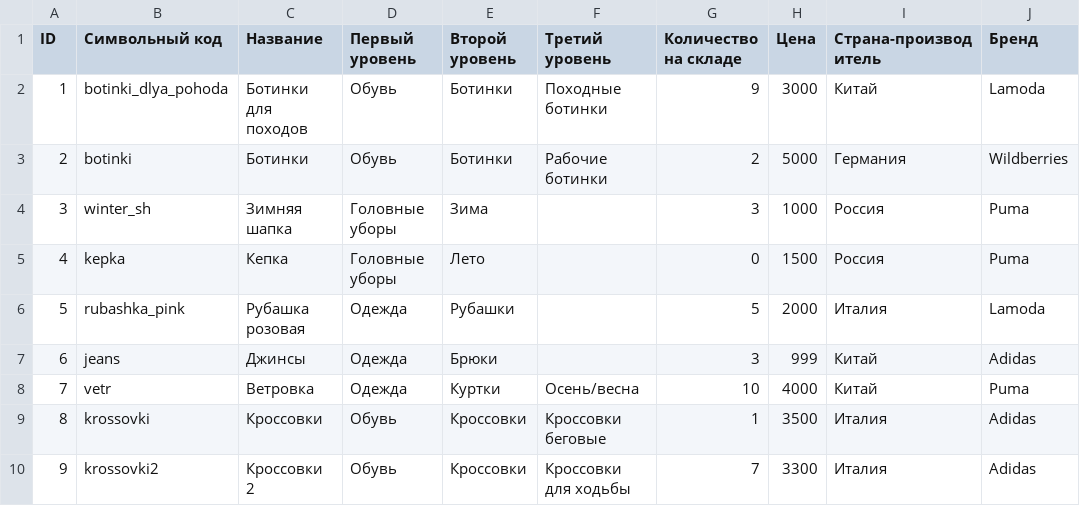
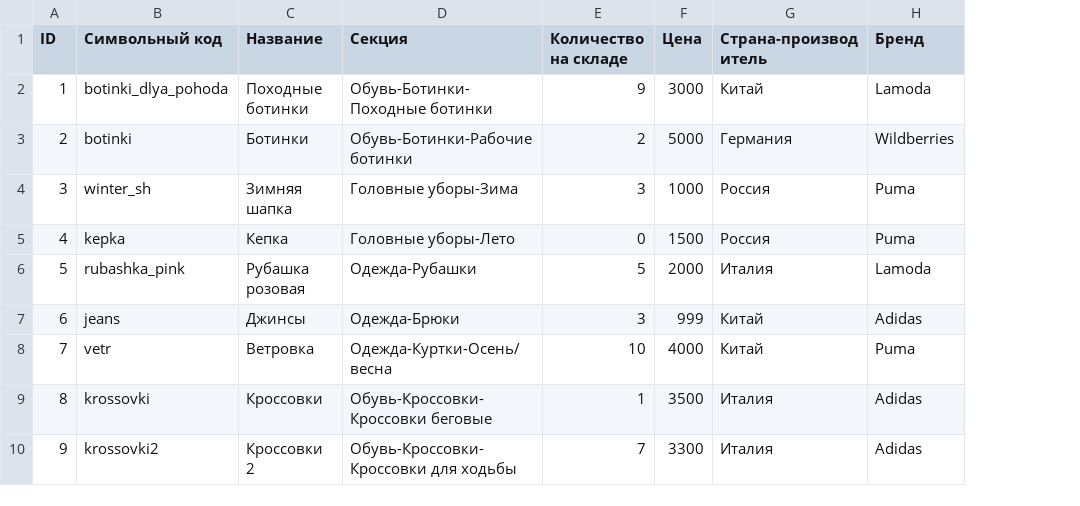
Before and after one commit to Sapfira71/kurs, a CSV file: goods.csv, drawn as a sheet; only a part is shown; removed rows and columns are numbered as before the commit, all else as after; the diff names each change by its address in the sheet, - before the commit and + after, or states it on an @@ line.

Commit message:
Исправлено название ошибочно подключаемого скрипта импорта в задании 1. В задании 2 в скрипт импорта добавлен импорт текста анонса и категории. Необходимо доработать случаи совпадения названий разделов.

```diff
--- a/goods.csv
+++ b/goods.csv
-column D (Первый уровень), rows 2-10: Обувь | Обувь | Головные уборы | Головные уборы | Одежда | Одежда | Одежда | Обувь | Обувь
-column E (Второй уровень), rows 2-10: Ботинки | Ботинки | Зима | Лето | Рубашки | Брюки | Куртки | Кроссовки | Кроссовки
-column F (Третий уровень), rows 2-10: Походные ботинки | Рабочие ботинки |  |  |  |  | Осень/весна | Кроссовки беговые | Кроссовки для ходьбы
+column D (Секция), rows 2-10: Обувь-Ботинки-Походные ботинки | Обувь-Ботинки-Рабочие ботинки | Головные уборы-Зима | Головные уборы-Лето | Одежда-Рубашки | Одежда-Брюки | Одежда-Куртки-Осень/весна | Обувь-Кроссовки-Кроссовки беговые | Обувь-Кроссовки-Кроссовки для ходьбы
-C2 (Название): Ботинки для походов
+C2 (Название): Походные ботинки
```
Also changed, not shown: 2 other files.
